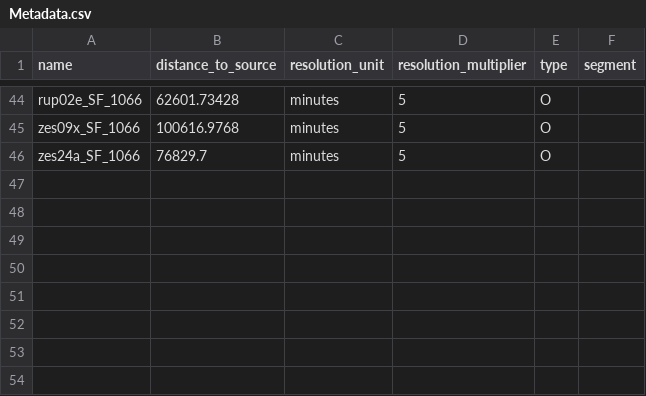
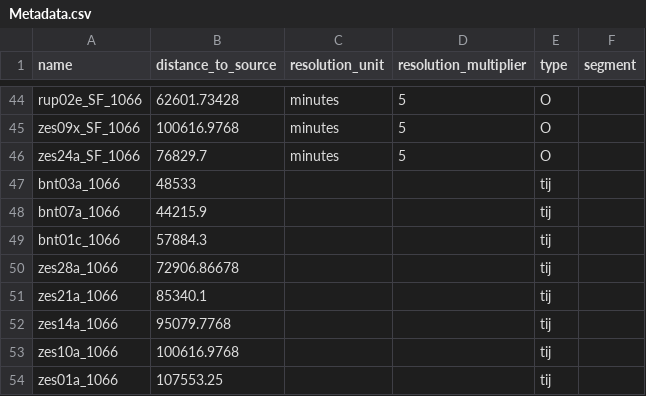
Before and after one commit to hannajas/WP1-grotenete-analysis, a CSV file: data/raw/metadata/Metadata.csv, drawn as a sheet; only a part is shown, gaps mark what is left out.

```diff
--- a/data/raw/metadata/Metadata.csv
+++ b/data/raw/metadata/Metadata.csv
@@ -46 +46,9 @@ zes09x_SF_1066,100616.9768,minutes,5,O,
 zes24a_SF_1066,76829.7,minutes,5,O,
+bnt03a_1066,48533,,,tij,
+bnt07a_1066,44215.9,,,tij,
+bnt01c_1066,57884.3,,,tij,
+zes28a_1066,72906.86678,,,tij,
+zes21a_1066,85340.1,,,tij,
+zes14a_1066,95079.7768,,,tij,
+zes10a_1066,100616.9768,,,tij,
+zes01a_1066,107553.25,,,tij,
```
Also changed, not shown: data/interim/metadata.csv, 55 other files.
